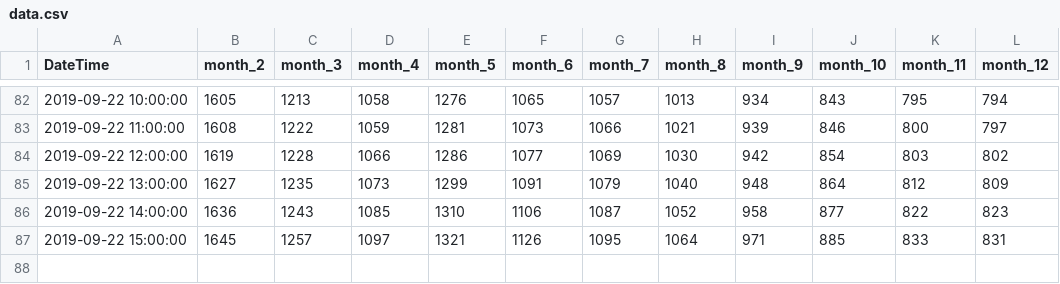
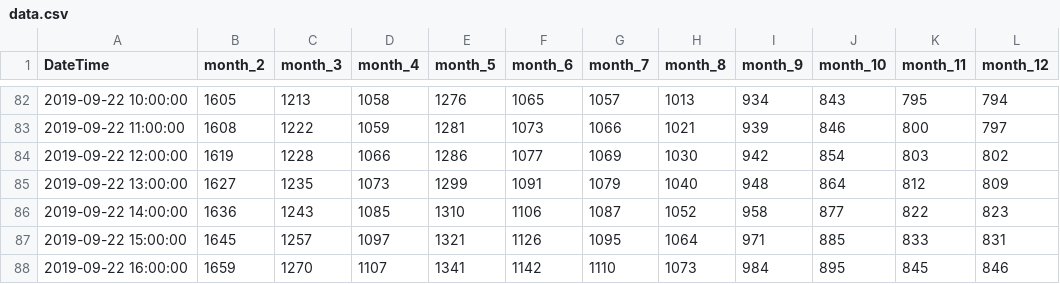
Before and after one commit to swimmingseeds/KatuSatu, a CSV file: data.csv, drawn as a sheet; only a part is shown, gaps mark what is left out; the diff names each change by its address in the sheet, - before the commit and + after, or states it on an @@ line.

Commit message:
Data Uploaddd...

```diff
--- a/data.csv
+++ b/data.csv
+row 88: 2019-09-22 16:00:00 | 1659 | 1270 | 1107 | 1341 | 1142 | 1110 | 1073 | 984 | 895 | 845 | 846
```
